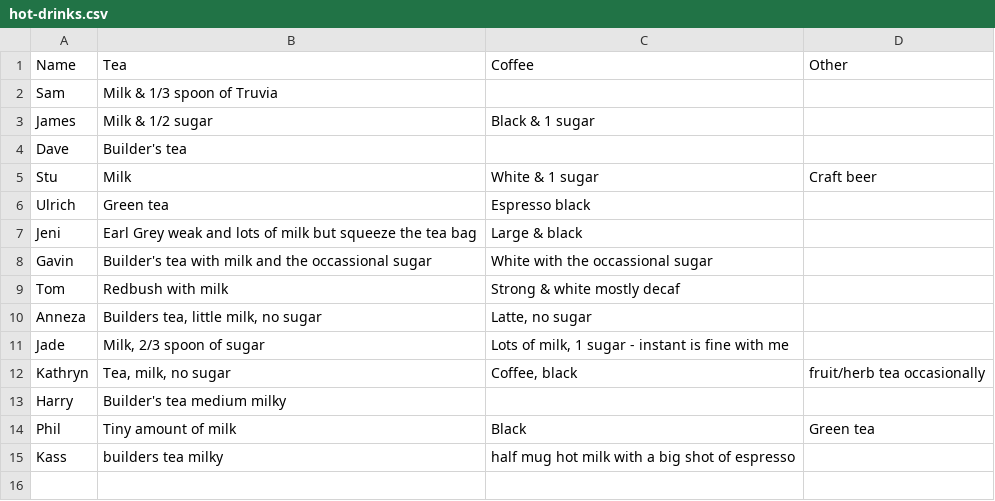
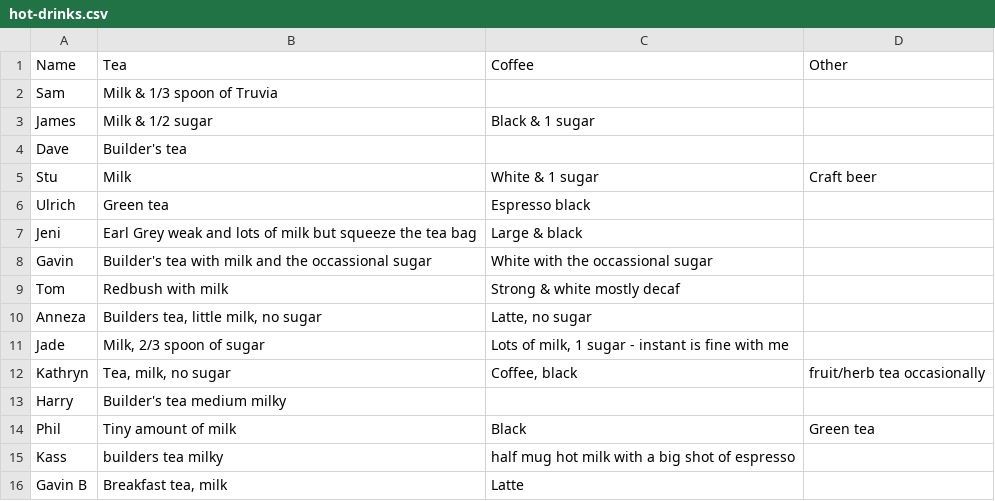
Before and after one commit to theodi/hot-drinks, a CSV file: hot-drinks.csv, drawn as a sheet.

Commit message:
Update hot-drinks.csv

```diff
--- a/hot-drinks.csv
+++ b/hot-drinks.csv
@@ -15 +15,2 @@ Phil, Tiny amount of milk, Black, Green tea
 Kass,builders tea milky,half mug hot milk with a big shot of espresso,
+Gavin B,"Breakfast tea, milk","Latte"
```
